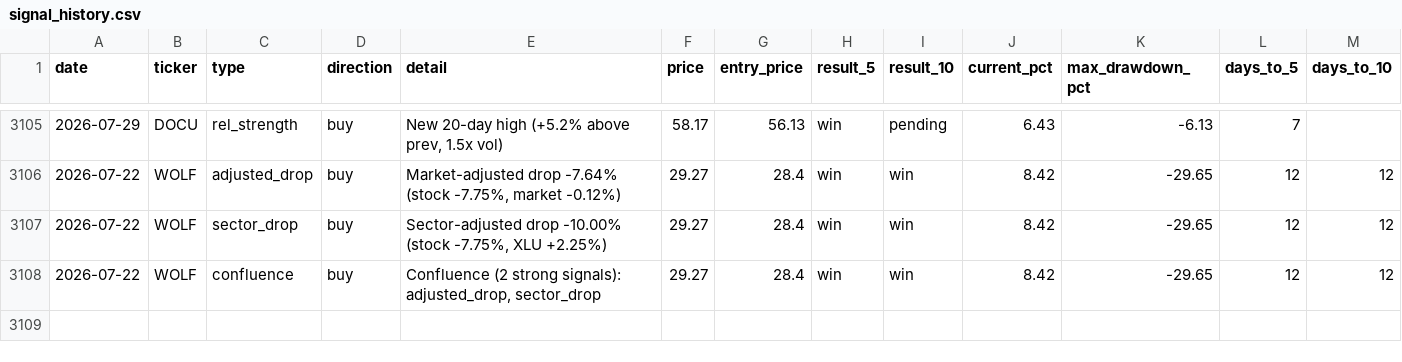
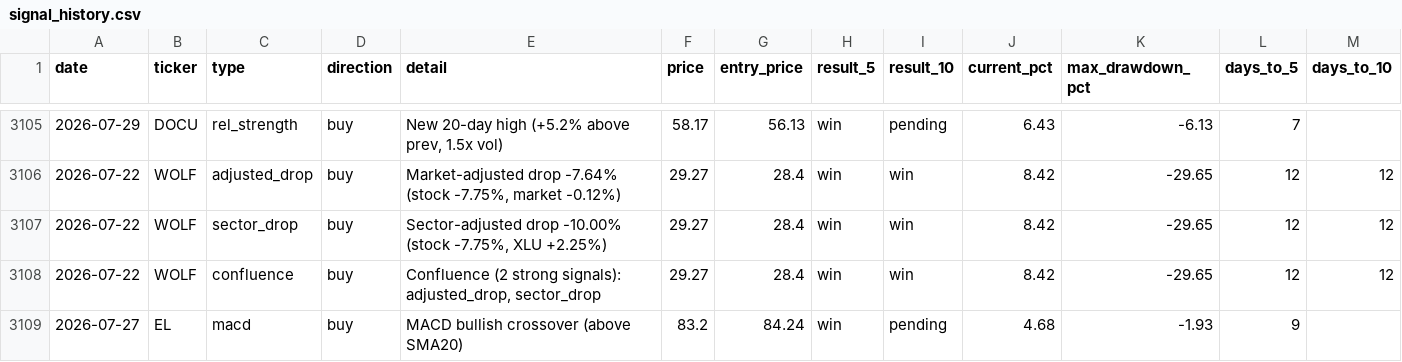
Before and after one commit to utoraman/rapidsift, a CSV file: data/signal_history.csv, drawn as a sheet; only a part is shown, gaps mark what is left out; the diff names each change by its address in the sheet, - before the commit and + after, or states it on an @@ line.

```diff
--- a/data/signal_history.csv
+++ b/data/signal_history.csv
+row 3109: 2026-07-27 | EL | macd | buy | MACD bullish crossover (above SMA20) | 83.2 | 84.24 | win | pending | 4.68 | -1.93 | 9
```
Also changed, not shown: 2 other files.
